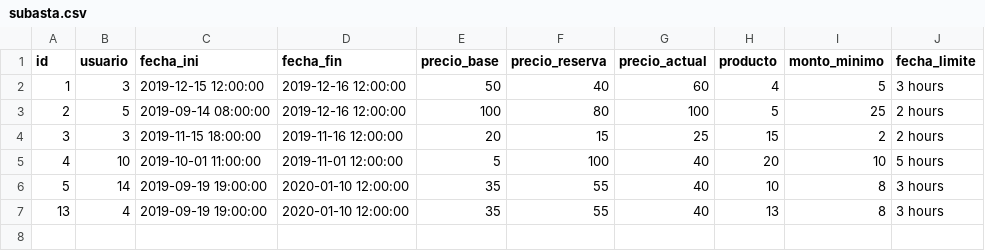
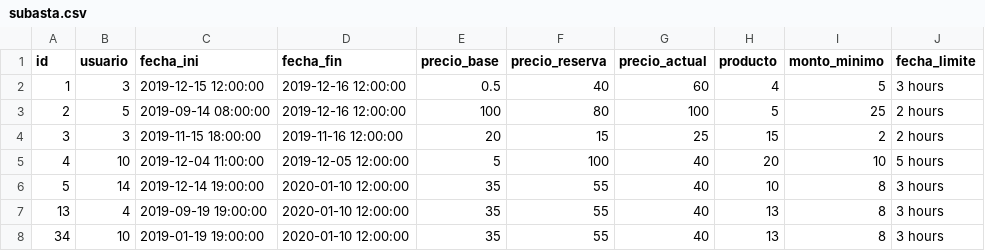
Before and after one commit to manuelguillegil/sql-auction-system, a CSV file: subasta.csv, drawn as a sheet.

Commit message:
se agregaron ventas

```diff
--- a/subasta.csv
+++ b/subasta.csv
@@ -1,7 +1,8 @@
 id,usuario,fecha_ini,fecha_fin,precio_base,precio_reserva,precio_actual,producto,monto_minimo,fecha_limite
-1,3,2019-12-15 12:00:00,2019-12-16 12:00:00,50,40,60,4,5,3 hours
+1,3,2019-12-15 12:00:00,2019-12-16 12:00:00,0.5,40,60,4,5,3 hours
 2,5,2019-09-14 08:00:00,2019-12-16 12:00:00,100,80,100,5,25,2 hours
 3,3,2019-11-15 18:00:00,2019-11-16 12:00:00,20,15,25,15,2,2 hours
-4,10,2019-10-01 11:00:00,2019-11-01 12:00:00,5,100,40,20,10,5 hours
-5,14,2019-09-19 19:00:00,2020-01-10 12:00:00,35,55,40,10,8,3 hours
+4,10,2019-12-04 11:00:00,2019-12-05 12:00:00,5,100,40,20,10,5 hours
+5,14,2019-12-14 19:00:00,2020-01-10 12:00:00,35,55,40,10,8,3 hours
 13,4,2019-09-19 19:00:00,2020-01-10 12:00:00,35,55,40,13,8,3 hours
+34,10,2019-01-19 19:00:00,2020-01-10 12:00:00,35,55,40,13,8,3 hours
```
